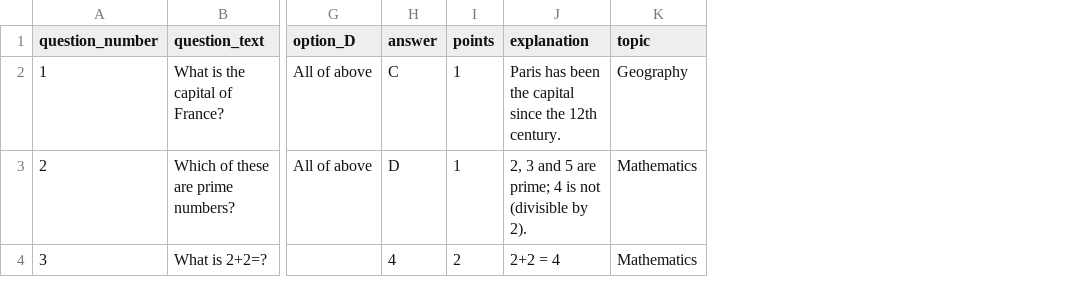
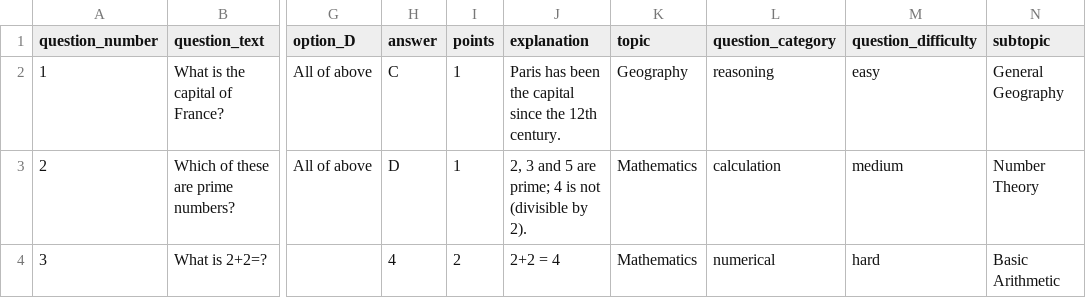
Before and after one commit to sudhirjangra/technical-pilot-lms, a CSV file: apps/web/public/templates/question-import-template.csv, drawn as a sheet; only a part is shown, gaps mark what is left out; the diff names each change by its address in the sheet, - before the commit and + after, or states it on an @@ line.

Commit message:
feat: add question categorization and difficulty columns to questions table
- Introduced `question_category`, `question_difficulty`, and `subtopic` columns to the `public.questions` table to enhance question categorization.
- Added a check constraint for `question_difficulty` to ensure values are limited to 'easy', 'medium', or 'hard'.
- Updated the `pnpm-workspace.yaml` to maintain ProseMirror package versions for Tiptap compatibility.
- Implemented unit tests for `VideosService` to cover video lesson creation, updating, and deletion functionalities.
- Created a new `PersonalizedImprovement` component for detailed performance analysis and actionable insights based on user data.

```diff
--- a/apps/web/public/templates/question-import-template.csv
+++ b/apps/web/public/templates/question-import-template.csv
+column L (question_category), rows 2-4: reasoning | calculation | numerical
+column M (question_difficulty), rows 2-4: easy | medium | hard
+column N (subtopic), rows 2-4: General Geography | Number Theory | Basic Arithmetic
```
Also changed, not shown: 33 other files.
